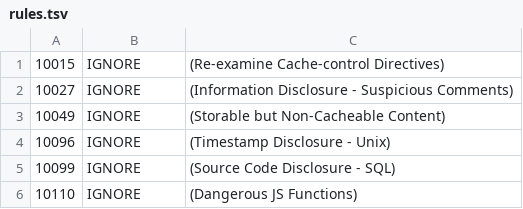
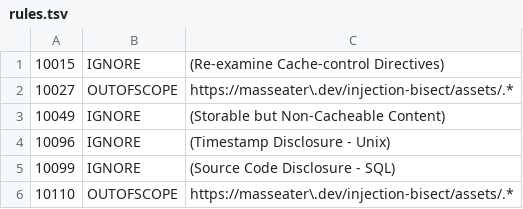
Before and after one commit to masseater/ecosystems, a TSV file: .github/zap/rules.tsv, drawn as a sheet.

```diff
--- a/.github/zap/rules.tsv
+++ b/.github/zap/rules.tsv
@@ -1,3 +1,3 @@
 10015	IGNORE	(Re-examine Cache-control Directives)
-10027	IGNORE	(Information Disclosure - Suspicious Comments)
+10027	OUTOFSCOPE	https://masseater\.dev/injection-bisect/assets/.*
 10049	IGNORE	(Storable but Non-Cacheable Content)
@@ -5,2 +5,2 @@
 10099	IGNORE	(Source Code Disclosure - SQL)
-10110	IGNORE	(Dangerous JS Functions)
+10110	OUTOFSCOPE	https://masseater\.dev/injection-bisect/assets/.*
```
